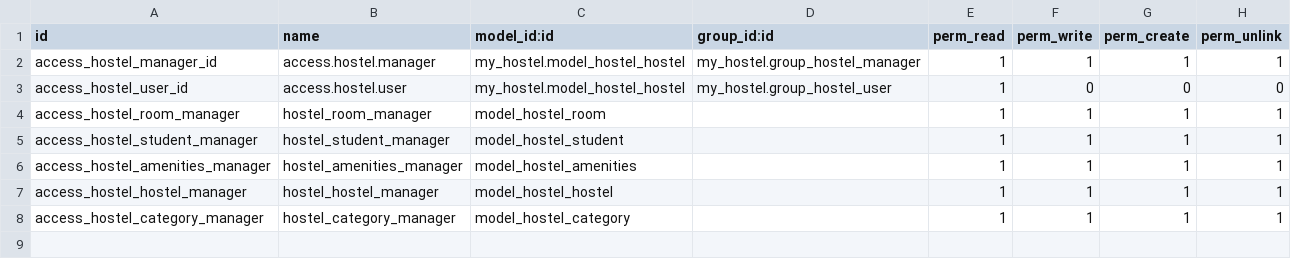
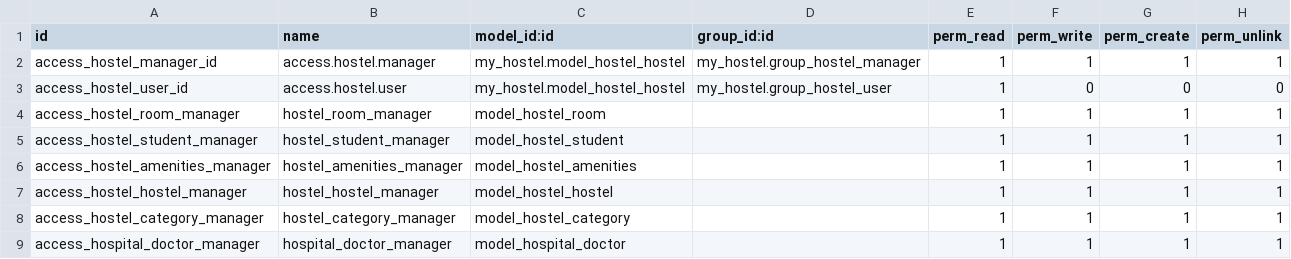
Before and after one commit to Trishan0/hostel_management, a CSV file: security/ir.model.access.csv, drawn as a sheet.

Commit message:
Update the models

```diff
--- a/security/ir.model.access.csv
+++ b/security/ir.model.access.csv
@@ -8 +8,2 @@ access_hostel_hostel_manager,hostel_hostel_manager,model_hostel_hostel,,1,1,1,1
 access_hostel_category_manager,hostel_category_manager,model_hostel_category,,1,1,1,1
+access_hospital_doctor_manager,hospital_doctor_manager,model_hospital_doctor,,1,1,1,1
```
Also changed, not shown: 7 other files.
